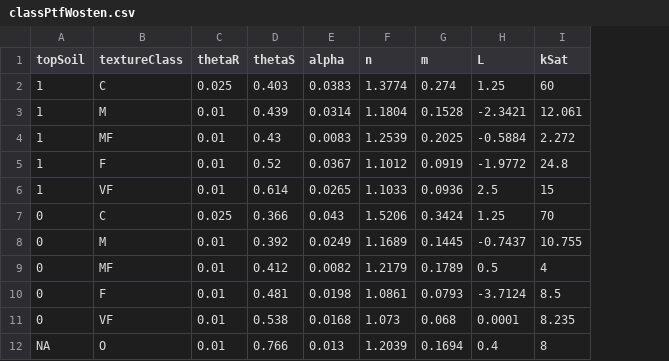
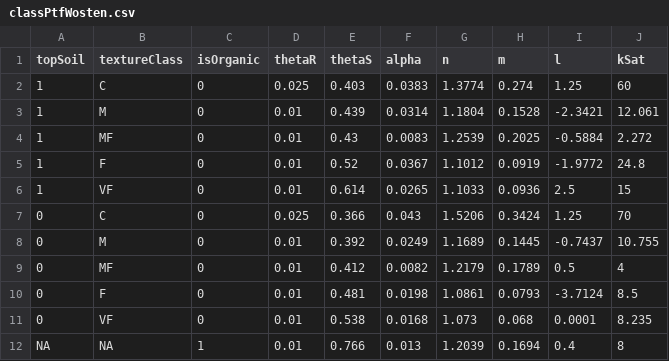
Before and after one commit to r-forge/soilwater, a CSV file: pkg/prepare/data/classPtfWosten.csv, drawn as a sheet; addresses are those after the commit; the diff names each change by its address in the sheet, - before the commit and + after, or states it on an @@ line.

Commit message:
Added Wosten et al. 1999 class based PTFs. Fixed an important bug in the kSat unit.
git-svn-id: svn://svn.r-forge.r-project.org/svnroot/soilwater@20 edb9625f-4e0d-4859-8d74-9fd3b1da38cb

```diff
--- a/pkg/prepare/data/classPtfWosten.csv
+++ b/pkg/prepare/data/classPtfWosten.csv
+column C (isOrganic), rows 2-12: 0 | 0 | 0 | 0 | 0 | 0 | 0 | 0 | 0 | 0 | 1
-I1: L
+I1: l
-B12 (textureClass): O
+B12 (textureClass): NA
```
Also changed, not shown: 17 other files.
